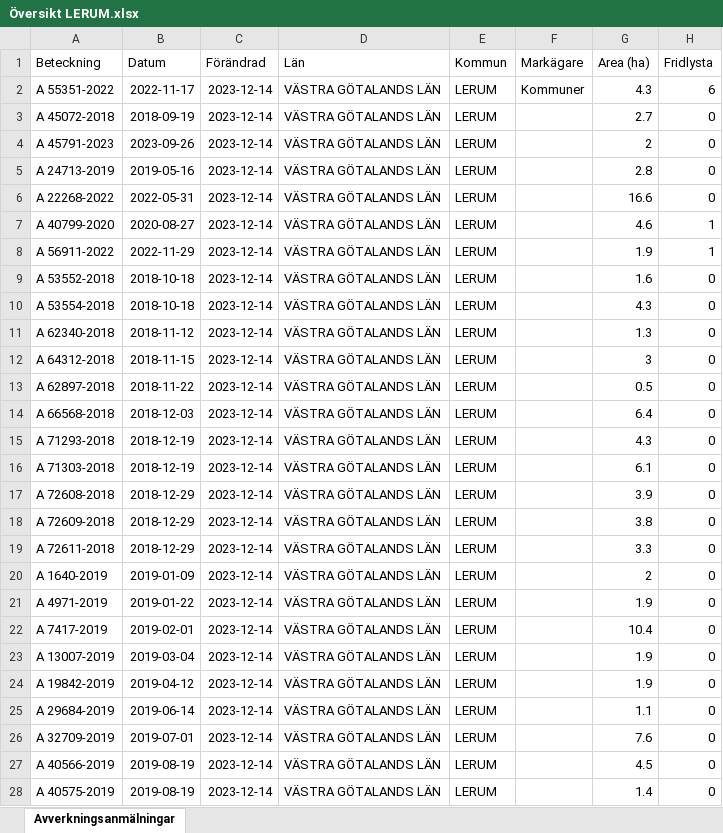
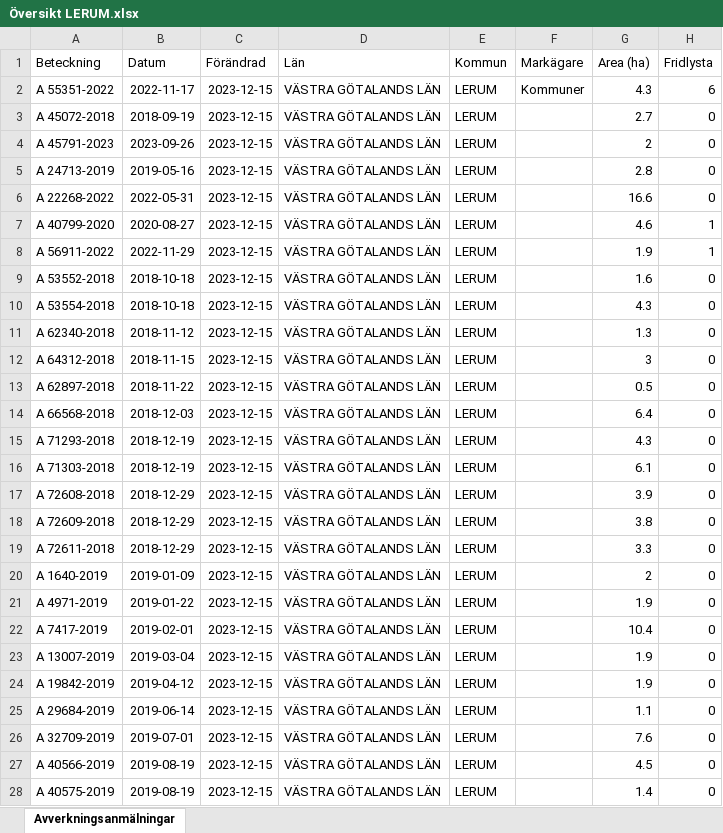
Before and after one commit to klasma/Logging_1441, an Excel workbook: Översikt LERUM.xlsx, sheet Avverkningsanmälningar, drawn as a sheet; only a part is shown; values as stored, in another font and other column widths than the file's, no borders; the diff covers the shown part only; the diff names each change by its address in the sheet, - before the commit and + after, or states it on an @@ line.

```diff
--- a/Översikt LERUM.xlsx (sheet Avverkningsanmälningar)
+++ b/Översikt LERUM.xlsx (sheet Avverkningsanmälningar)
-C2:C28 (Förändrad): 2023-12-14
+C2:C28 (Förändrad): 2023-12-15
```
Also changed, not shown: 130 edited cells elsewhere in this sheet, artfynd/A 22268-2022 artfynd.xlsx, artfynd/A 40799-2020 artfynd.xlsx, 34 other files.
